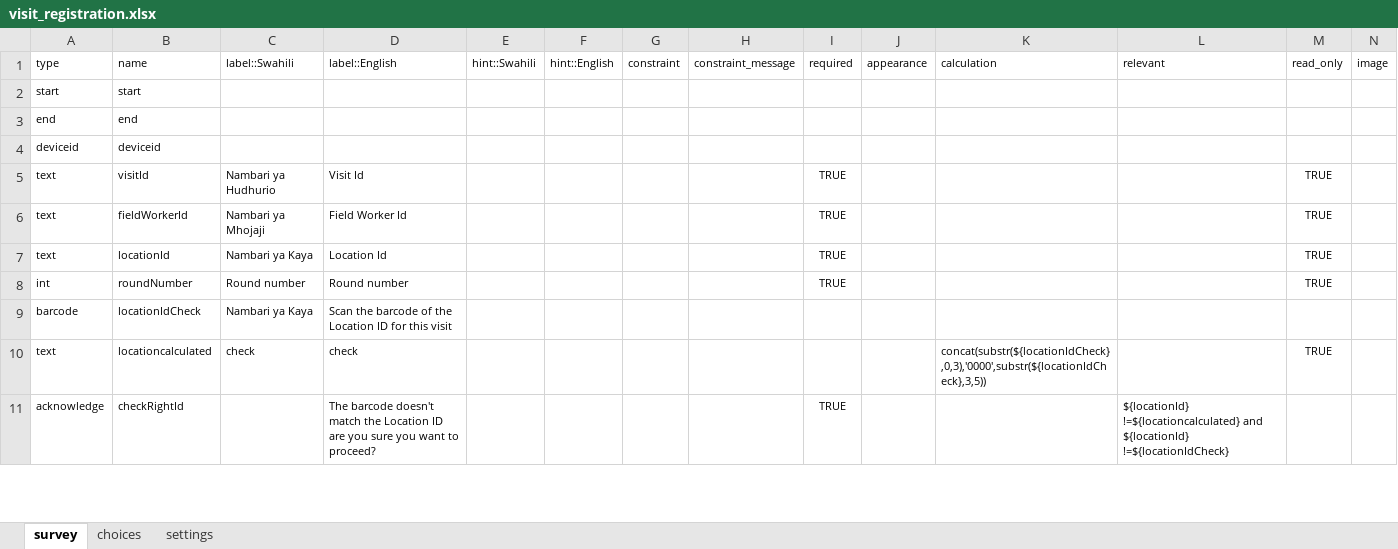
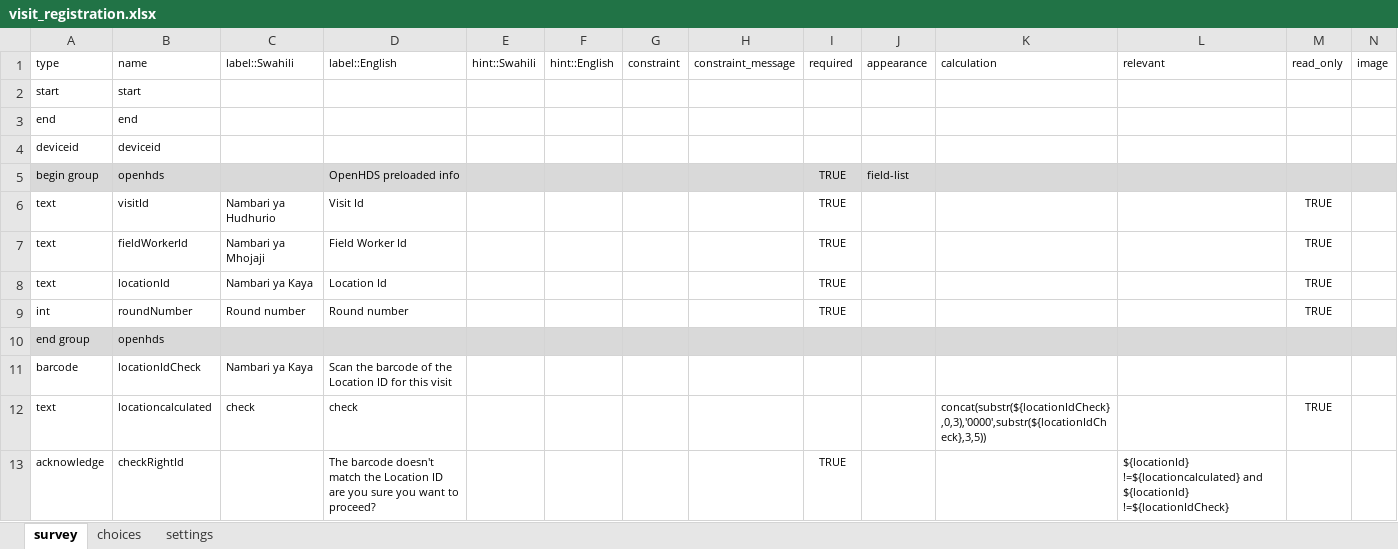
Before and after one commit to OpenHDS/openhds-tablet, an Excel workbook: xforms/xlsforms/visit_registration.xlsx, sheet survey, drawn as a sheet; only a part is shown; values as stored, in another font and other column widths than the file's, no borders; rows hold the shown columns only; the diff names each change by its address in the sheet, - before the commit and + after, or states it on an @@ line.

```diff
--- a/xforms/xlsforms/visit_registration.xlsx (sheet survey)
+++ b/xforms/xlsforms/visit_registration.xlsx (sheet survey)
+row 5: begin group | openhds |  | OpenHDS preloaded info |  |  |  |  | TRUE | field-list
+row 10: end group | openhds
```
Also changed, not shown: xforms/xlsforms/death_registration.xlsx, xforms/xlsforms/location_registration.xlsx, 23 other files.
